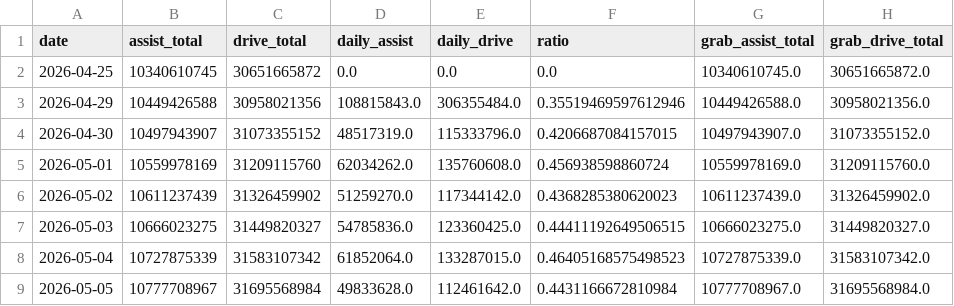
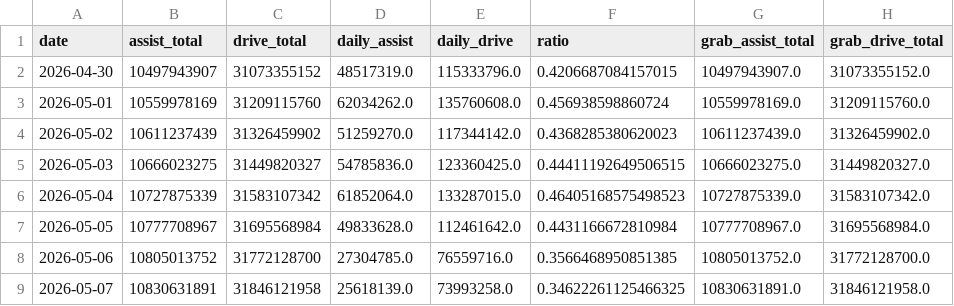
Before and after one commit to duxingzhi2026/huawei-ads-mileage-tracker, a CSV file: data.csv, drawn as a sheet; only a part is shown; the shorter side is filled out with more unchanged rows.

Commit message:
Remove abnormal Apr 25 and Apr 29 data

```diff
--- a/data.csv
+++ b/data.csv
@@ -1,4 +1,2 @@
 date,assist_total,drive_total,daily_assist,daily_drive,ratio,grab_assist_total,grab_drive_total
-2026-04-25,10340610745,30651665872,0.0,0.0,0.0,10340610745.0,30651665872.0
-2026-04-29,10449426588,30958021356,108815843.0,306355484.0,0.35519469597612946,10449426588.0,30958021356.0
 2026-04-30,10497943907,31073355152,48517319.0,115333796.0,0.4206687084157015,10497943907.0,31073355152.0
```
